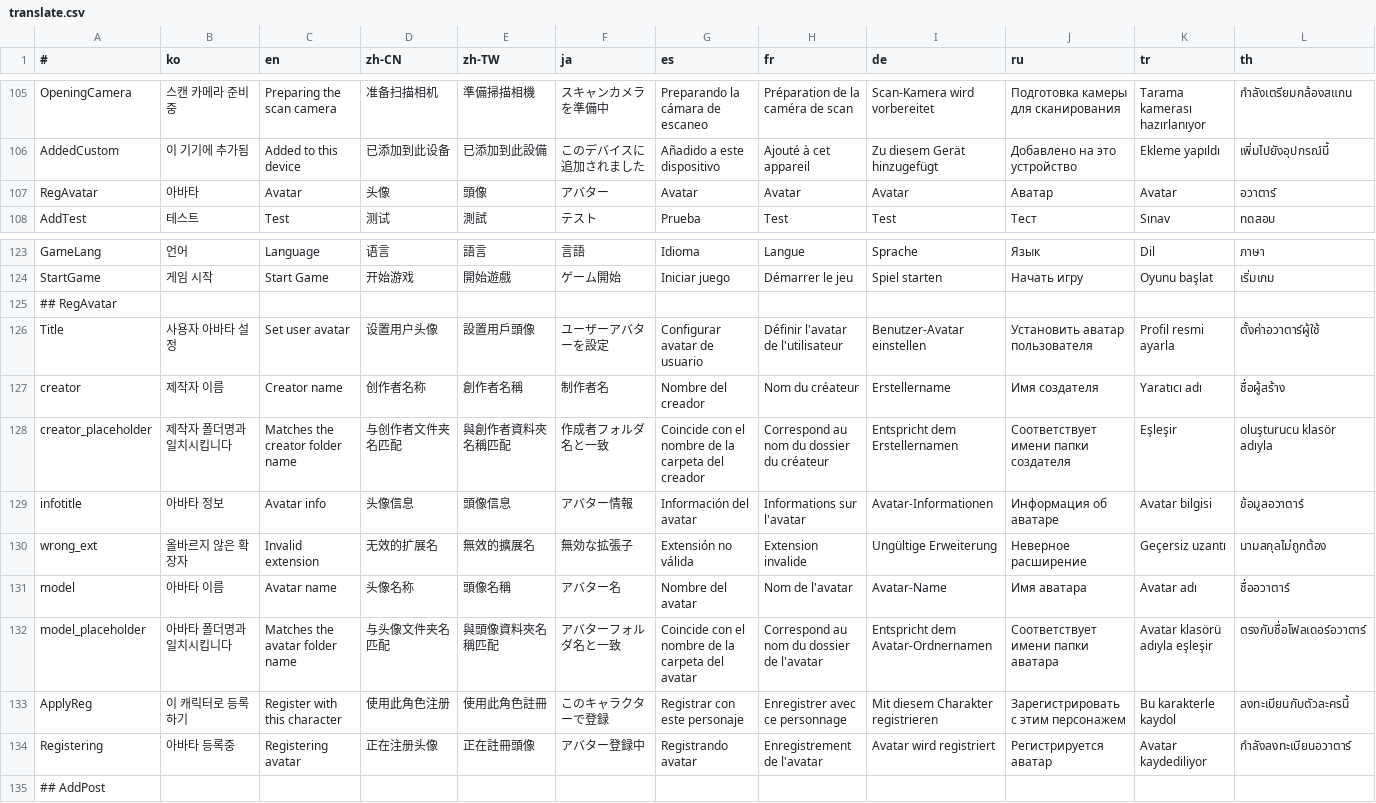
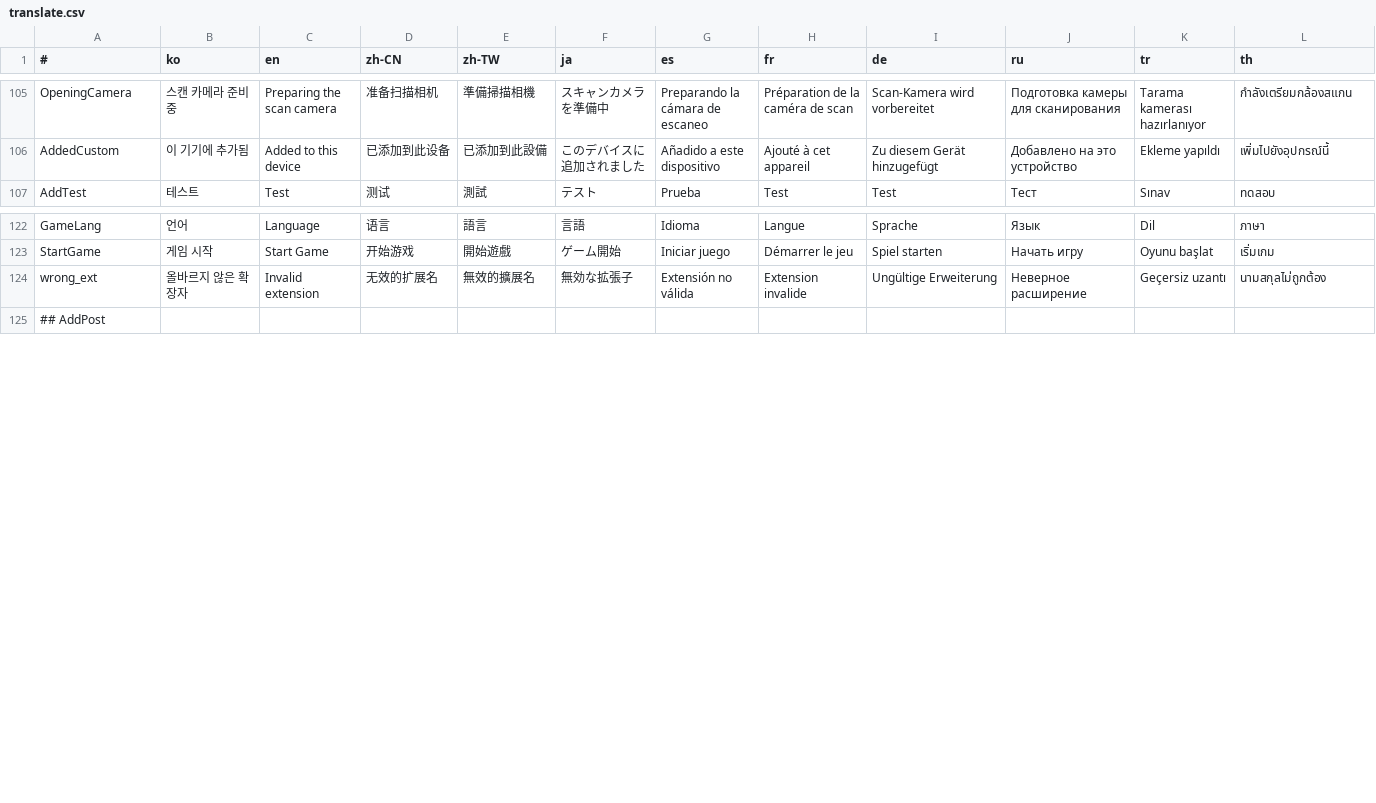
Before and after one commit to is2you2/pjcone_server, a CSV file: uploader/www/assets/data/translate.csv, drawn as a sheet; only a part is shown, gaps mark what is left out; rows hold the shown columns only; the diff names each change by its address in the sheet, - before the commit and + after, or states it on an @@ line.

```diff
--- a/uploader/www/assets/data/translate.csv
+++ b/uploader/www/assets/data/translate.csv
-row 107: RegAvatar | 아바타 | Avatar | 头像 | 頭像 | アバター | Avatar | Avatar | Avatar | Аватар | Avatar | อวาตาร์
-row 125: ## RegAvatar
-row 126: Title | 사용자 아바타 설정 | Set user avatar | 设置用户头像 | 設置用戶頭像 | ユーザーアバターを設定 | Configurar avatar de usuario | Définir l'avatar de l'utilisateur | Benutzer-Avatar einstellen | Установить аватар пользователя | Profil resmi ayarla | ตั้งค่าอวาตาร์ผู้ใช้
-row 127: creator | 제작자 이름 | Creator name | 创作者名称 | 創作者名稱 | 制作者名 | Nombre del creador | Nom du créateur | Erstellername | Имя создателя | Yaratıcı adı | ชื่อผู้สร้าง
-row 128: creator_placeholder | 제작자 폴더명과 일치시킵니다 | Matches the creator folder name | 与创作者文件夹名匹配 | 與創作者資料夾名稱匹配 | 作成者フォルダ名と一致 | Coincide con el nombre de la carpeta del creador | Correspond au nom du dossier du créateur | Entspricht dem Erstellernamen | Соответствует имени папки создателя | Eşleşir | oluşturucu klasör adıyla
-row 129: infotitle | 아바타 정보 | Avatar info | 头像信息 | 頭像信息 | アバター情報 | Información del avatar | Informations sur l'avatar | Avatar-Informationen | Информация об аватаре | Avatar bilgisi | ข้อมูลอวาตาร์
-row 131: model | 아바타 이름 | Avatar name | 头像名称 | 頭像名稱 | アバター名 | Nombre del avatar | Nom de l'avatar | Avatar-Name | Имя аватара | Avatar adı | ชื่ออวาตาร์
-row 132: model_placeholder | 아바타 폴더명과 일치시킵니다 | Matches the avatar folder name | 与头像文件夹名匹配 | 與頭像資料夾名稱匹配 | アバターフォルダ名と一致 | Coincide con el nombre de la carpeta del avatar | Correspond au nom du dossier de l'avatar | Entspricht dem Avatar-Ordnernamen | Соответствует имени папки аватара | Avatar klasörü adıyla eşleşir | ตรงกับชื่อโฟลเดอร์อวาตาร์
-row 133: ApplyReg | 이 캐릭터로 등록하기 | Register with this character | 使用此角色注册 | 使用此角色註冊 | このキャラクターで登録 | Registrar con este personaje | Enregistrer avec ce personnage | Mit diesem Charakter registrieren | Зарегистрировать с этим персонажем | Bu karakterle kaydol | ลงทะเบียนกับตัวละครนี้
-row 134: Registering | 아바타 등록중 | Registering avatar | 正在注册头像 | 正在註冊頭像 | アバター登録中 | Registrando avatar | Enregistrement de l'avatar | Avatar wird registriert | Регистрируется аватар | Avatar kaydediliyor | กำลังลงทะเบียนอวาตาร์
```
Also changed, not shown: 15 other files.
